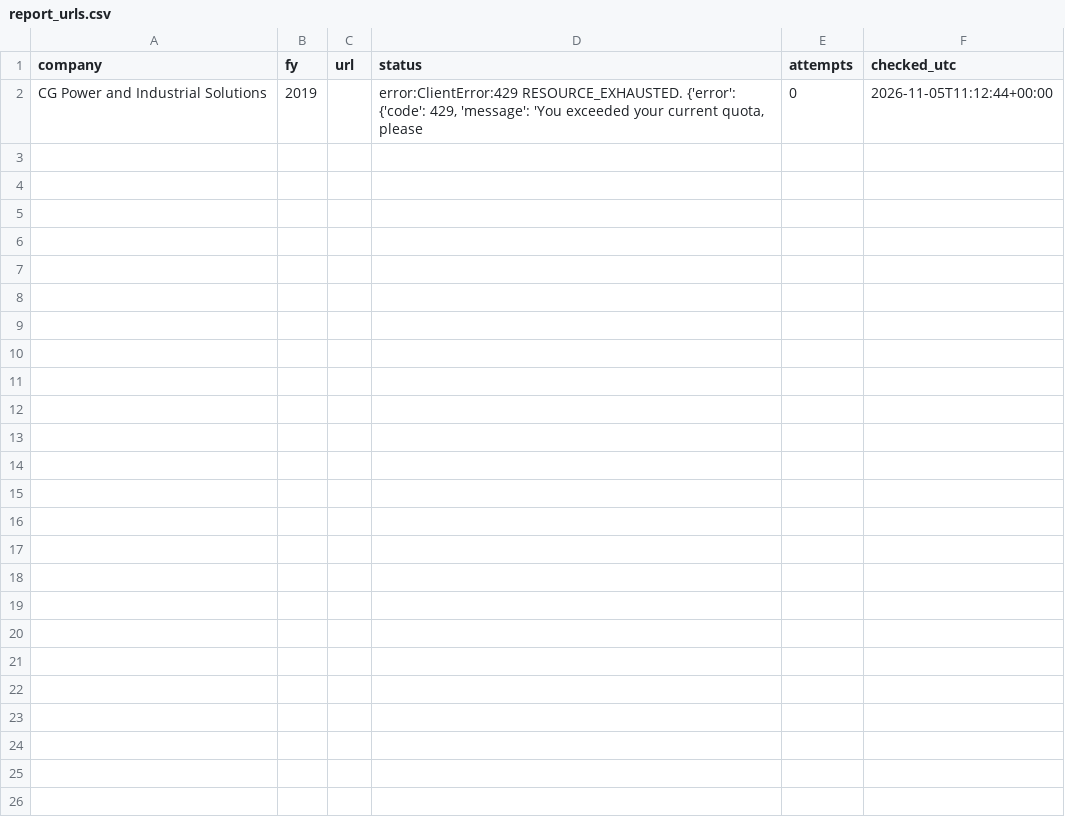
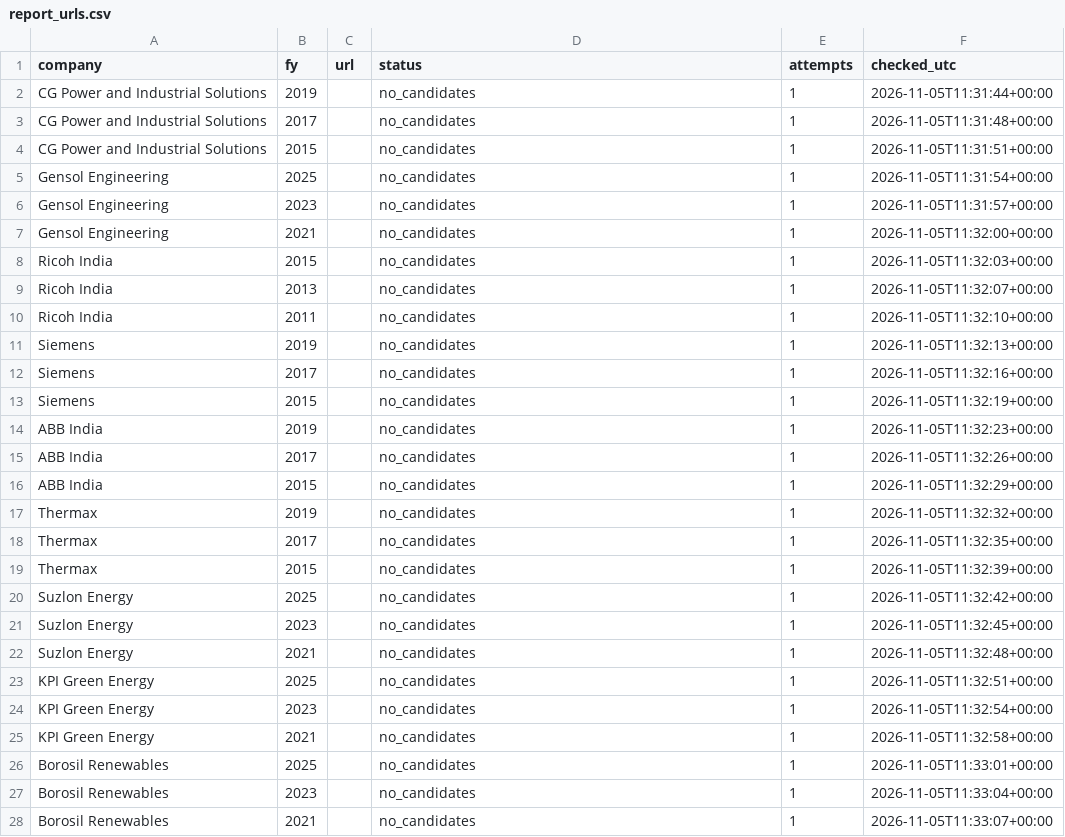
Before and after one commit to Aakash10867/Wai-fraud-radar, a CSV file: data/report_urls.csv, drawn as a sheet.

```diff
--- a/data/report_urls.csv
+++ b/data/report_urls.csv
@@ -1,2 +1,28 @@
 company,fy,url,status,attempts,checked_utc
-CG Power and Industrial Solutions,2019,,"error:ClientError:429 RESOURCE_EXHAUSTED. {'error': {'code': 429, 'message': 'You exceeded your current quota, please ",0,2026-11-05T11:12:44+00:00
+CG Power and Industrial Solutions,2019,,no_candidates,1,2026-11-05T11:31:44+00:00
+CG Power and Industrial Solutions,2017,,no_candidates,1,2026-11-05T11:31:48+00:00
+CG Power and Industrial Solutions,2015,,no_candidates,1,2026-11-05T11:31:51+00:00
+Gensol Engineering,2025,,no_candidates,1,2026-11-05T11:31:54+00:00
+Gensol Engineering,2023,,no_candidates,1,2026-11-05T11:31:57+00:00
+Gensol Engineering,2021,,no_candidates,1,2026-11-05T11:32:00+00:00
+Ricoh India,2015,,no_candidates,1,2026-11-05T11:32:03+00:00
+Ricoh India,2013,,no_candidates,1,2026-11-05T11:32:07+00:00
+Ricoh India,2011,,no_candidates,1,2026-11-05T11:32:10+00:00
+Siemens,2019,,no_candidates,1,2026-11-05T11:32:13+00:00
+Siemens,2017,,no_candidates,1,2026-11-05T11:32:16+00:00
+Siemens,2015,,no_candidates,1,2026-11-05T11:32:19+00:00
+ABB India,2019,,no_candidates,1,2026-11-05T11:32:23+00:00
+ABB India,2017,,no_candidates,1,2026-11-05T11:32:26+00:00
+ABB India,2015,,no_candidates,1,2026-11-05T11:32:29+00:00
+Thermax,2019,,no_candidates,1,2026-11-05T11:32:32+00:00
+Thermax,2017,,no_candidates,1,2026-11-05T11:32:35+00:00
+Thermax,2015,,no_candidates,1,2026-11-05T11:32:39+00:00
+Suzlon Energy,2025,,no_candidates,1,2026-11-05T11:32:42+00:00
+Suzlon Energy,2023,,no_candidates,1,2026-11-05T11:32:45+00:00
+Suzlon Energy,2021,,no_candidates,1,2026-11-05T11:32:48+00:00
+KPI Green Energy,2025,,no_candidates,1,2026-11-05T11:32:51+00:00
+KPI Green Energy,2023,,no_candidates,1,2026-11-05T11:32:54+00:00
+KPI Green Energy,2021,,no_candidates,1,2026-11-05T11:32:58+00:00
+Borosil Renewables,2025,,no_candidates,1,2026-11-05T11:33:01+00:00
+Borosil Renewables,2023,,no_candidates,1,2026-11-05T11:33:04+00:00
+Borosil Renewables,2021,,no_candidates,1,2026-11-05T11:33:07+00:00
```
Also changed, not shown: data/collection_log.csv, results/scores.csv, 13 other files.
